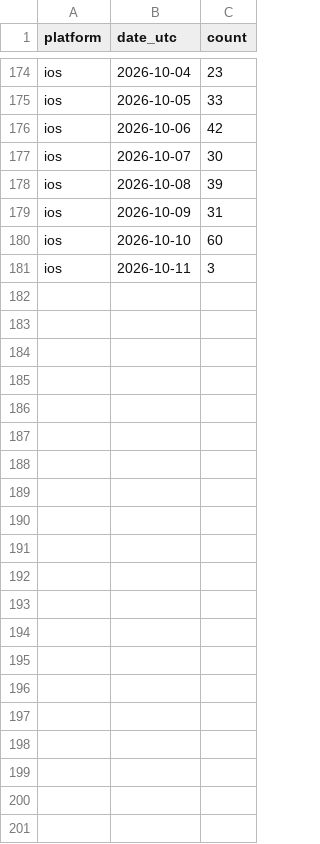
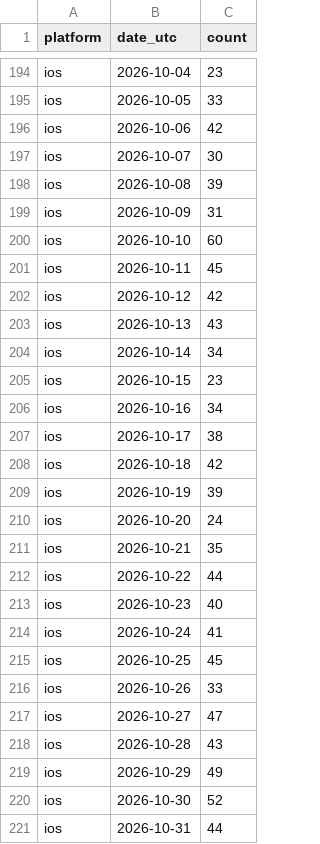
Before and after one commit to abhinavgupta0809/anthropic-reviews, a CSV file: data/daily_true_counts.csv, drawn as a sheet; only a part is shown, gaps mark what is left out; the diff covers the shown part only.

```diff
--- a/data/daily_true_counts.csv
+++ b/data/daily_true_counts.csv
@@ -180,2 +200,22 @@ ios,2026-10-09,31
 ios,2026-10-10,60
-ios,2026-10-11,3
+ios,2026-10-11,45
+ios,2026-10-12,42
+ios,2026-10-13,43
+ios,2026-10-14,34
+ios,2026-10-15,23
+ios,2026-10-16,34
+ios,2026-10-17,38
+ios,2026-10-18,42
+ios,2026-10-19,39
+ios,2026-10-20,24
+ios,2026-10-21,35
+ios,2026-10-22,44
+ios,2026-10-23,40
+ios,2026-10-24,41
+ios,2026-10-25,45
+ios,2026-10-26,33
+ios,2026-10-27,47
+ios,2026-10-28,43
+ios,2026-10-29,49
+ios,2026-10-30,52
+ios,2026-10-31,44
```
Also changed, not shown: 20 added rows and 1 edited cell elsewhere in this file, 24 other files.
